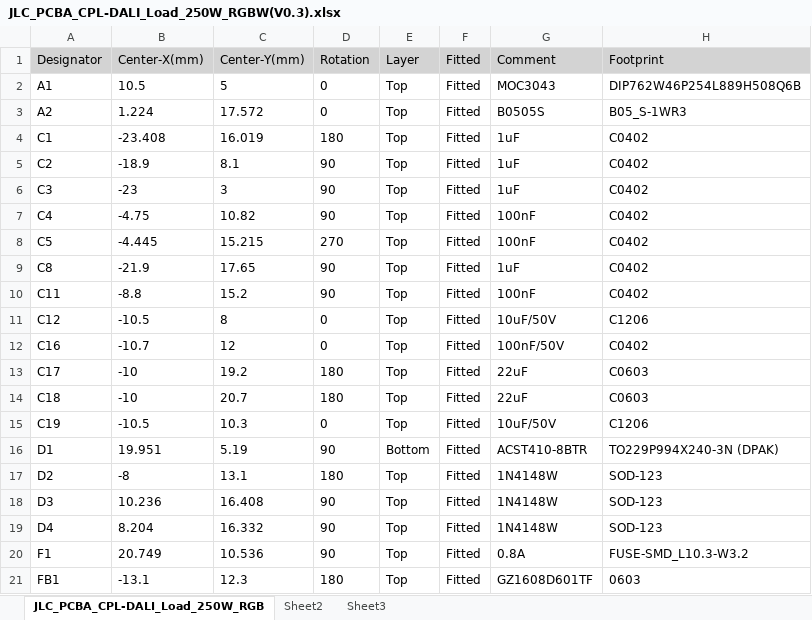
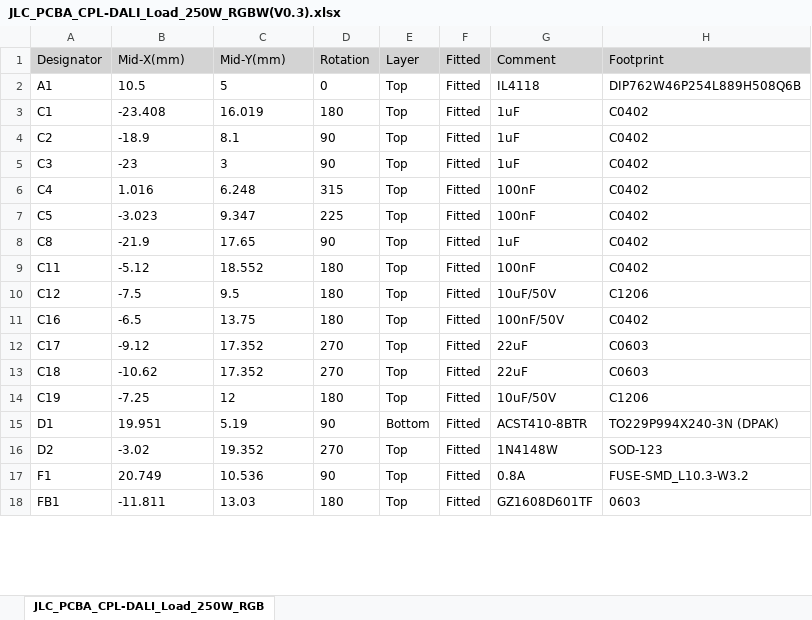
Before and after one commit to cad435/OpenDALI_EVG, an Excel workbook: Hardware/DALI_Load_250W_RGBW/JLC_PCBA_CPL-DALI_Load_250W_RGBW(V0.3).xlsx, sheet JLC_PCBA_CPL-DALI_Load_250W_RGB, drawn as a sheet; only a part is shown; values as stored, in another font and other column widths than the file's, no borders; removed rows and columns are numbered as before the commit, all else as after; the diff covers the shown part only; the diff names each change by its address in the sheet, - before the commit and + after, or states it on an @@ line.

Commit message:
Digital LED board V0.2, LCSC-filled BOMs, opto-triac driven from the bus
Digital LED load board moves to V0.2. The B0505S feedback rail is gone on
both load boards: DALI is FELV per IEC 62386-101 4.9.2, so the barrier to
the touchable LED side needs supplementary insulation for 230 V, and the
module was only specified for 1.5 kV DC. The opto-triac is now an IL4118
(1.3 mA trigger current) driven straight from the bus. The READMEs give the
measured bus current at 16 V: 1.67 mA with the LED supply off, 3.9 mA on.

The controller gets a female header for the board-to-board PSU link, the
load boards keep the male one. All three JLC BOMs now carry LCSC numbers
for every row. Fab outputs regenerated; the stale V0.1 files and the old
ODB++ export are removed.

```diff
--- a/Hardware/DALI_Load_250W_RGBW/JLC_PCBA_CPL-DALI_Load_250W_RGBW(V0.3).xlsx (sheet JLC_PCBA_CPL-DALI_Load_250W_RGB)
+++ b/Hardware/DALI_Load_250W_RGBW/JLC_PCBA_CPL-DALI_Load_250W_RGBW(V0.3).xlsx (sheet JLC_PCBA_CPL-DALI_Load_250W_RGB)
-sheet tab: Sheet2
-sheet tab: Sheet3
-B1: Center-X(mm)
+B1: Mid-X(mm)
-C1: Center-Y(mm)
+C1: Mid-Y(mm)
-G2 (Comment): MOC3043
+G2 (Comment): IL4118
-row 3: A2 | 1.224 | 17.572 | 0 | Top | Fitted | B0505S | B05_S-1WR3
-B6 (Mid-X(mm)): -4.75
+B6 (Mid-X(mm)): 1.016
-C6 (Mid-Y(mm)): 10.82
+C6 (Mid-Y(mm)): 6.248
-D6 (Rotation): 90
+D6 (Rotation): 315
-B7 (Mid-X(mm)): -4.445
+B7 (Mid-X(mm)): -3.023
-C7 (Mid-Y(mm)): 15.215
+C7 (Mid-Y(mm)): 9.347
-D7 (Rotation): 270
+D7 (Rotation): 225
-B9 (Mid-X(mm)): -8.8
+B9 (Mid-X(mm)): -5.12
-C9 (Mid-Y(mm)): 15.2
+C9 (Mid-Y(mm)): 18.552
-D9 (Rotation): 90
+D9 (Rotation): 180
-B10 (Mid-X(mm)): -10.5
+B10 (Mid-X(mm)): -7.5
-C10 (Mid-Y(mm)): 8
+C10 (Mid-Y(mm)): 9.5
-D10:D11 (Rotation): 0
+D10:D11 (Rotation): 180
-B11 (Mid-X(mm)): -10.7
+B11 (Mid-X(mm)): -6.5
-C11 (Mid-Y(mm)): 12
+C11 (Mid-Y(mm)): 13.75
-B12 (Mid-X(mm)): -10
+B12 (Mid-X(mm)): -9.12
-C12 (Mid-Y(mm)): 19.2
+C12 (Mid-Y(mm)): 17.352
-D12:D13 (Rotation): 180
+D12:D13 (Rotation): 270
-B13 (Mid-X(mm)): -10
+B13 (Mid-X(mm)): -10.62
-C13 (Mid-Y(mm)): 20.7
+C13 (Mid-Y(mm)): 17.352
-B14 (Mid-X(mm)): -10.5
+B14 (Mid-X(mm)): -7.25
-C14 (Mid-Y(mm)): 10.3
+C14 (Mid-Y(mm)): 12
-D14 (Rotation): 0
+D14 (Rotation): 180
-B16 (Mid-X(mm)): -8
+B16 (Mid-X(mm)): -3.02
-C16 (Mid-Y(mm)): 13.1
+C16 (Mid-Y(mm)): 19.352
-D16 (Rotation): 180
+D16 (Rotation): 270
-row 18: D3 | 10.236 | 16.408 | 90 | Top | Fitted | 1N4148W | SOD-123
-row 19: D4 | 8.204 | 16.332 | 90 | Top | Fitted | 1N4148W | SOD-123
-B18 (Mid-X(mm)): -13.1
+B18 (Mid-X(mm)): -11.811
-C18 (Mid-Y(mm)): 12.3
+C18 (Mid-Y(mm)): 13.03
```
Also changed, not shown: 1 removed row and 42 edited cells elsewhere in this sheet, Hardware/Controller/JLC_PCBA_BOM-DALI_EVG_Controller(V0.3).xlsx, Hardware/DALI_Load_250W_RGBW/JLC_PCBA_BOM-DALI_Load_250W_RGBW(V0.3).xlsx, 35 other files.
